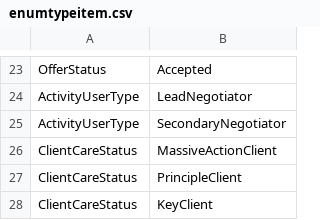
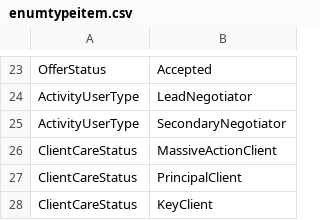
Before and after one commit to rmaziarka/MediatR.Examples, a CSV file: src/KnightFrank.Antares.Database/Scripts/Data/Configuration/enumtypeitem.csv, drawn as a sheet; only a part is shown, gaps mark what is left out.

```diff
--- a/src/KnightFrank.Antares.Database/Scripts/Data/Configuration/enumtypeitem.csv
+++ b/src/KnightFrank.Antares.Database/Scripts/Data/Configuration/enumtypeitem.csv
@@ -26,3 +26,3 @@ ActivityUserType;SecondaryNegotiator
 ClientCareStatus;MassiveActionClient
-ClientCareStatus;PrincipleClient
+ClientCareStatus;PrincipalClient
 ClientCareStatus;KeyClient
```
Also changed, not shown: src/KnightFrank.Antares.Database/Scripts/Data/Configuration/enumlocalised.csv.
